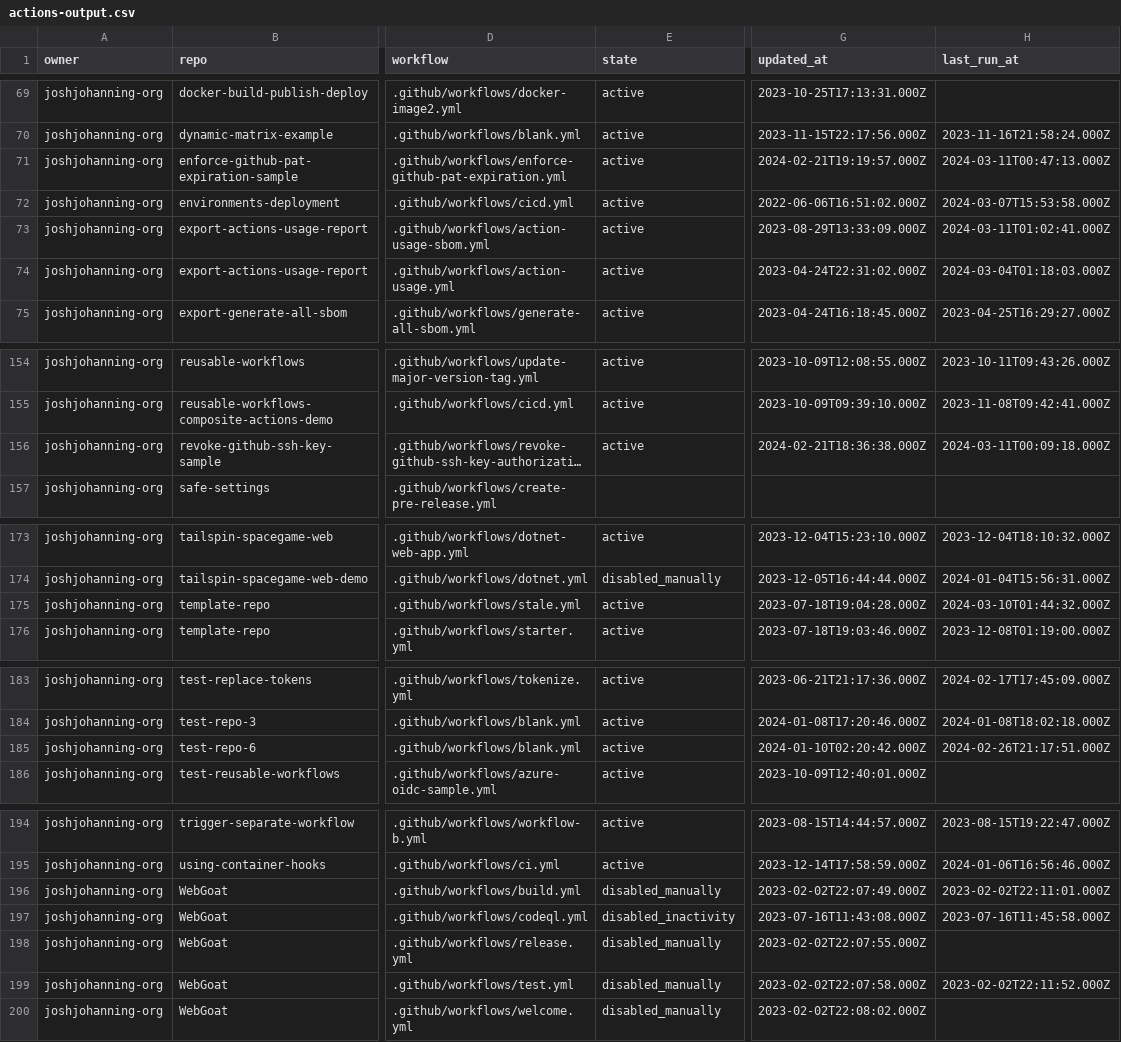
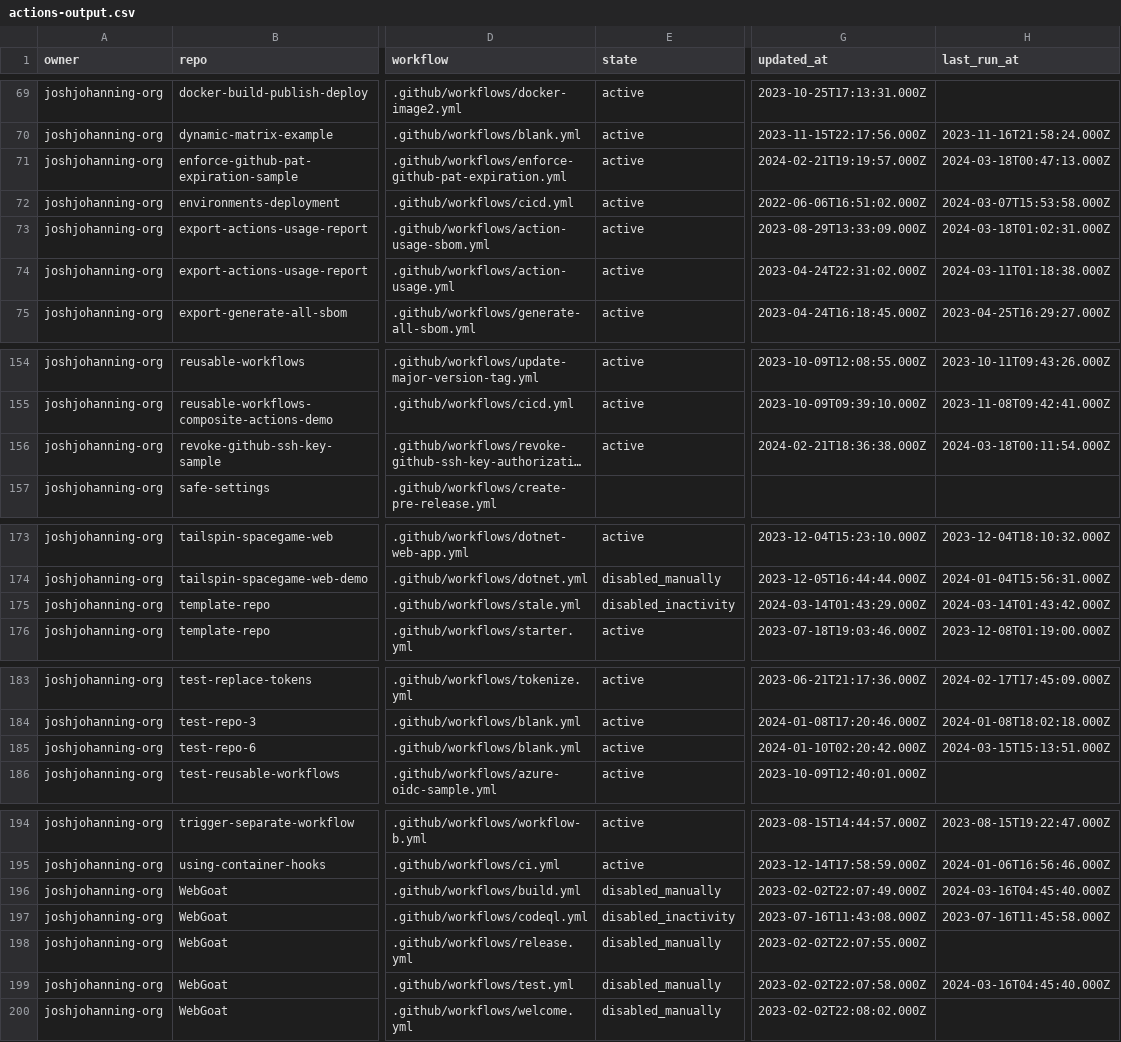
Before and after one commit to joshjohanning-org/export-actions-usage-report, a CSV file: actions-output.csv, drawn as a sheet; only a part is shown, gaps mark what is left out; long unchanged cells end in …; the diff names each change by its address in the sheet, - before the commit and + after, or states it on an @@ line.

```diff
--- a/actions-output.csv
+++ b/actions-output.csv
-H71 (last_run_at): 2024-03-11T00:47:13.000Z
+H71 (last_run_at): 2024-03-18T00:47:13.000Z
-H73 (last_run_at): 2024-03-11T01:02:41.000Z
+H73 (last_run_at): 2024-03-18T01:02:31.000Z
-H74 (last_run_at): 2024-03-04T01:18:03.000Z
+H74 (last_run_at): 2024-03-11T01:18:38.000Z
-H156 (last_run_at): 2024-03-11T00:09:18.000Z
+H156 (last_run_at): 2024-03-18T00:11:54.000Z
-E175 (state): active
+E175 (state): disabled_inactivity
-G175 (updated_at): 2023-07-18T19:04:28.000Z
+G175 (updated_at): 2024-03-14T01:43:29.000Z
-H175 (last_run_at): 2024-03-10T01:44:32.000Z
+H175 (last_run_at): 2024-03-14T01:43:42.000Z
-H185 (last_run_at): 2024-02-26T21:17:51.000Z
+H185 (last_run_at): 2024-03-15T15:13:51.000Z
-H196 (last_run_at): 2023-02-02T22:11:01.000Z
+H196 (last_run_at): 2024-03-16T04:45:40.000Z
-H199 (last_run_at): 2023-02-02T22:11:52.000Z
+H199 (last_run_at): 2024-03-16T04:45:40.000Z
```
Also changed, not shown: 2 other files.
